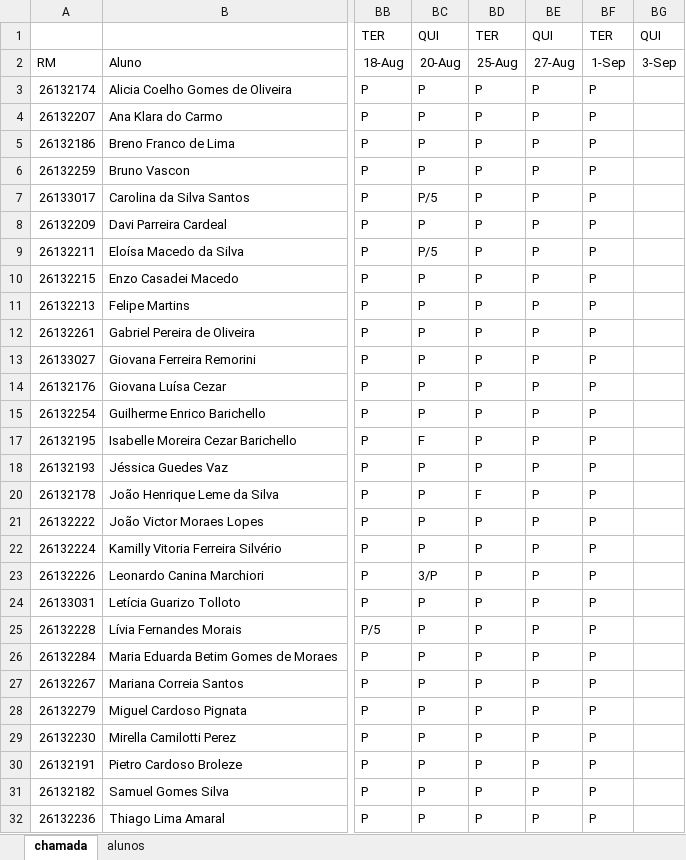
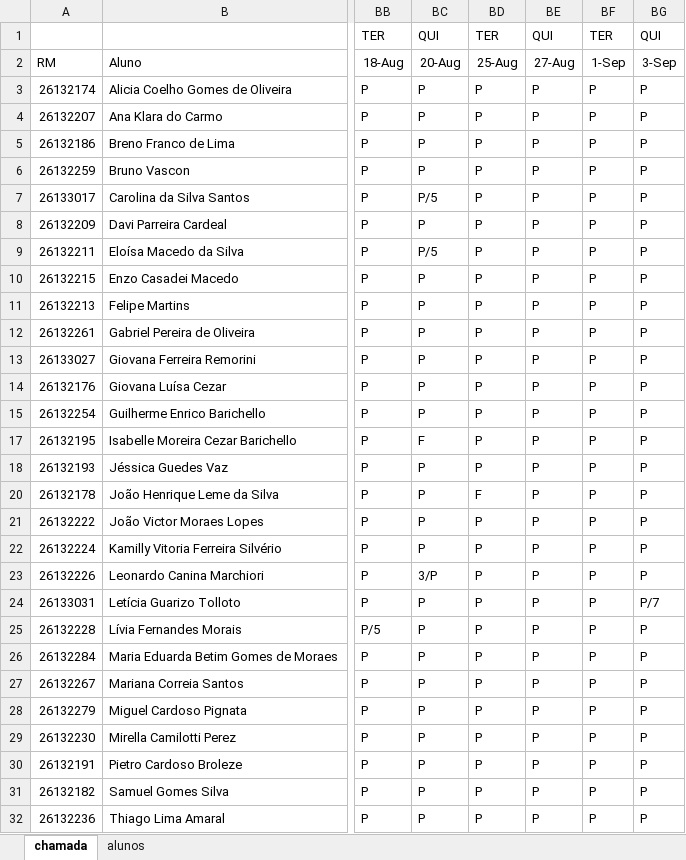
Before and after one commit to wellifabio/senai2026, an Excel workbook: ds/turmas/1DES_B/frequencia-2-B.xlsx, sheet chamada, drawn as a sheet; only a part is shown, gaps mark what is left out; values as stored, in another font and other column widths than the file's, no borders; conditional formats not drawn; the diff covers the shown part only; the diff names each change by its address in the sheet, - before the commit and + after, or states it on an @@ line.

Commit message:
chamada

```diff
--- a/ds/turmas/1DES_B/frequencia-2-B.xlsx (sheet chamada)
+++ b/ds/turmas/1DES_B/frequencia-2-B.xlsx (sheet chamada)
-BG3:BG15: (empty)
+BG3:BG15: P
-BG17:BG18: (empty)
+BG17:BG18: P
-BG20:BG23: (empty)
+BG20:BG23: P
-BG24: (empty)
+BG24: P/7
-BG25:BG32: (empty)
+BG25:BG32: P
```
Also changed, not shown: 2 edited cells elsewhere in this sheet, 9 other files.
